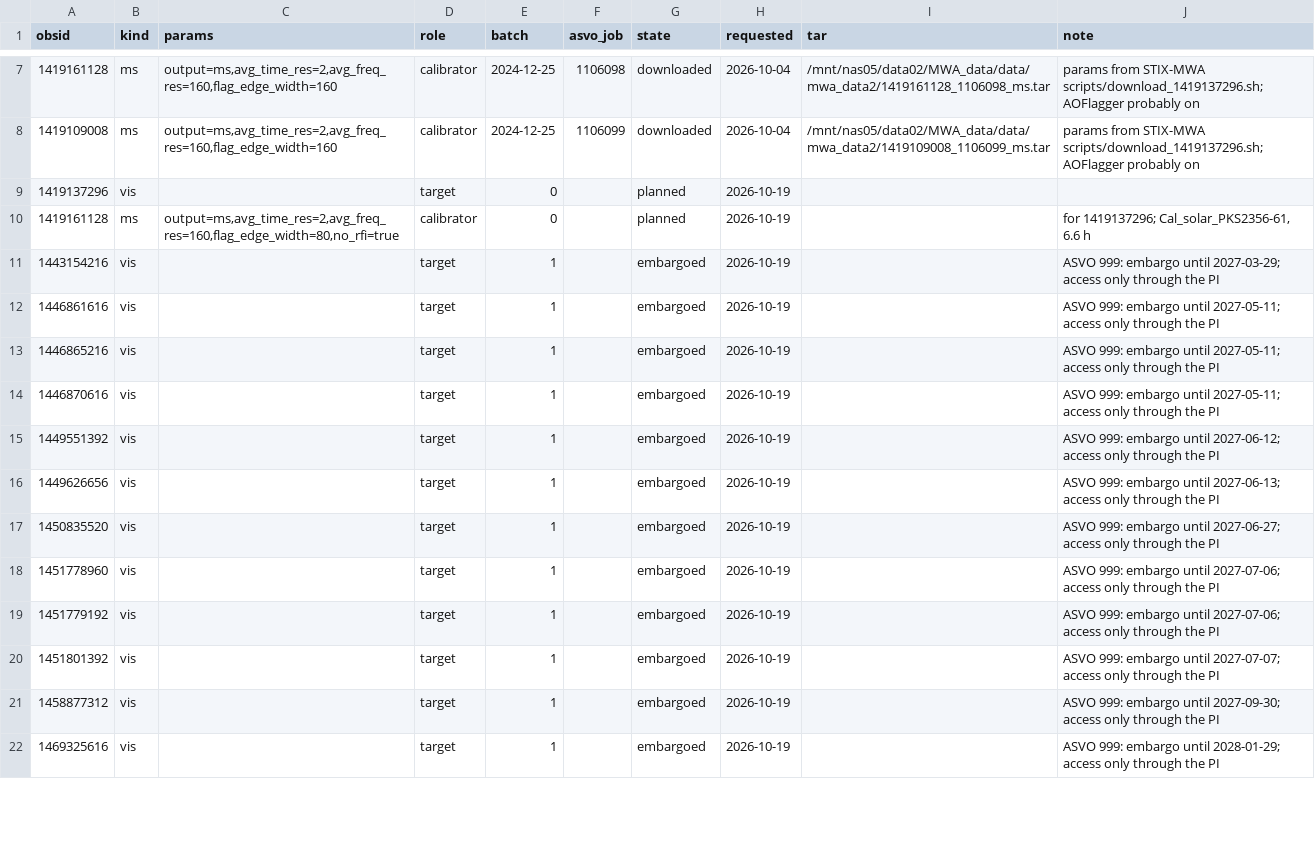
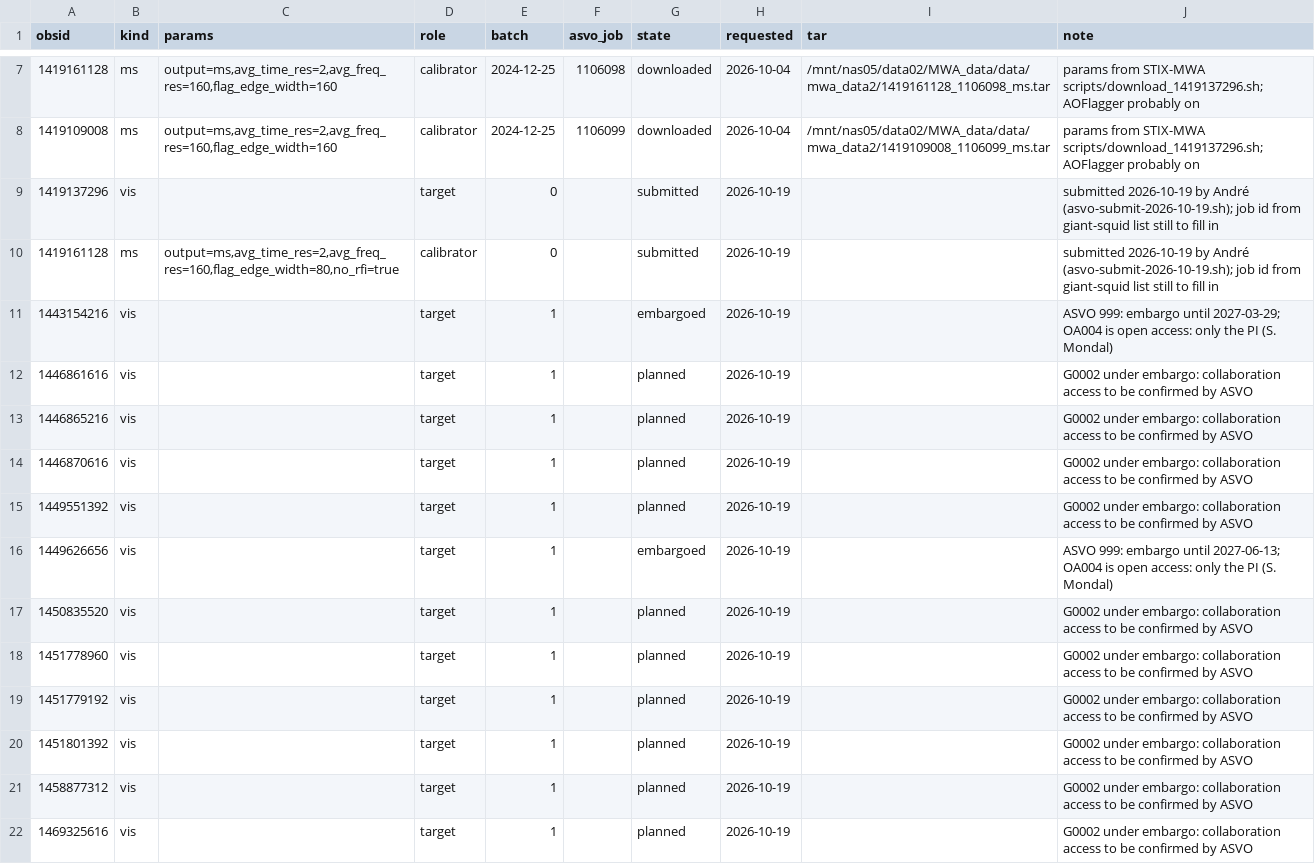
Before and after one commit to i4Ds/solar-burst-multiview, a CSV file: configs/asvo_jobs.csv, drawn as a sheet; only a part is shown, gaps mark what is left out; the diff covers the shown part only.

```diff
--- a/configs/asvo_jobs.csv
+++ b/configs/asvo_jobs.csv
@@ -8,15 +8,15 @@ obsid,kind,params,role,batch,asvo_job,state,requested,tar,note
 1419109008,ms,"output=ms,avg_time_res=2,avg_freq_res=160,flag_edge_width=160",calibrator,2024-12-25,1106099,downloaded,2026-10-04,/mnt/nas05/data02/MWA_data/data/mwa_data2/1419109008_1106099_ms.tar,params from STIX-MWA scripts/download_1419137296.sh; AOFlagger probably on
-1419137296,vis,,target,0,,planned,2026-10-19,,
-1419161128,ms,"output=ms,avg_time_res=2,avg_freq_res=160,flag_edge_width=80,no_rfi=true",calibrator,0,,planned,2026-10-19,,"for 1419137296; Cal_solar_PKS2356-61, 6.6 h"
-1443154216,vis,,target,1,,embargoed,2026-10-19,,ASVO 999: embargo until 2027-03-29; access only through the PI
-1446861616,vis,,target,1,,embargoed,2026-10-19,,ASVO 999: embargo until 2027-05-11; access only through the PI
-1446865216,vis,,target,1,,embargoed,2026-10-19,,ASVO 999: embargo until 2027-05-11; access only through the PI
-1446870616,vis,,target,1,,embargoed,2026-10-19,,ASVO 999: embargo until 2027-05-11; access only through the PI
-1449551392,vis,,target,1,,embargoed,2026-10-19,,ASVO 999: embargo until 2027-06-12; access only through the PI
-1449626656,vis,,target,1,,embargoed,2026-10-19,,ASVO 999: embargo until 2027-06-13; access only through the PI
-1450835520,vis,,target,1,,embargoed,2026-10-19,,ASVO 999: embargo until 2027-06-27; access only through the PI
-1451778960,vis,,target,1,,embargoed,2026-10-19,,ASVO 999: embargo until 2027-07-06; access only through the PI
-1451779192,vis,,target,1,,embargoed,2026-10-19,,ASVO 999: embargo until 2027-07-06; access only through the PI
-1451801392,vis,,target,1,,embargoed,2026-10-19,,ASVO 999: embargo until 2027-07-07; access only through the PI
-1458877312,vis,,target,1,,embargoed,2026-10-19,,ASVO 999: embargo until 2027-09-30; access only through the PI
-1469325616,vis,,target,1,,embargoed,2026-10-19,,ASVO 999: embargo until 2028-01-29; access only through the PI
+1419137296,vis,,target,0,,submitted,2026-10-19,,submitted 2026-10-19 by André (asvo-submit-2026-10-19.sh); job id from giant-squid list still to fill in
+1419161128,ms,"output=ms,avg_time_res=2,avg_freq_res=160,flag_edge_width=80,no_rfi=true",calibrator,0,,submitted,2026-10-19,,submitted 2026-10-19 by André (asvo-submit-2026-10-19.sh); job id from giant-squid list still to fill in
+1443154216,vis,,target,1,,embargoed,2026-10-19,,ASVO 999: embargo until 2027-03-29; OA004 is open access: only the PI (S. Mondal)
+1446861616,vis,,target,1,,planned,2026-10-19,,G0002 under embargo: collaboration access to be confirmed by ASVO
+1446865216,vis,,target,1,,planned,2026-10-19,,G0002 under embargo: collaboration access to be confirmed by ASVO
+1446870616,vis,,target,1,,planned,2026-10-19,,G0002 under embargo: collaboration access to be confirmed by ASVO
+1449551392,vis,,target,1,,planned,2026-10-19,,G0002 under embargo: collaboration access to be confirmed by ASVO
+1449626656,vis,,target,1,,embargoed,2026-10-19,,ASVO 999: embargo until 2027-06-13; OA004 is open access: only the PI (S. Mondal)
+1450835520,vis,,target,1,,planned,2026-10-19,,G0002 under embargo: collaboration access to be confirmed by ASVO
+1451778960,vis,,target,1,,planned,2026-10-19,,G0002 under embargo: collaboration access to be confirmed by ASVO
+1451779192,vis,,target,1,,planned,2026-10-19,,G0002 under embargo: collaboration access to be confirmed by ASVO
+1451801392,vis,,target,1,,planned,2026-10-19,,G0002 under embargo: collaboration access to be confirmed by ASVO
+1458877312,vis,,target,1,,planned,2026-10-19,,G0002 under embargo: collaboration access to be confirmed by ASVO
+1469325616,vis,,target,1,,planned,2026-10-19,,G0002 under embargo: collaboration access to be confirmed by ASVO
```
Also changed, not shown: 13 edited cells elsewhere in this file, configs/asvo/wanted-2026-10.csv, 3 other files.
